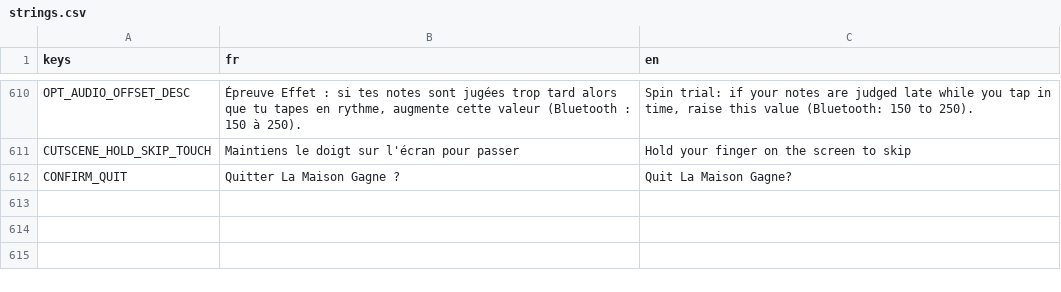
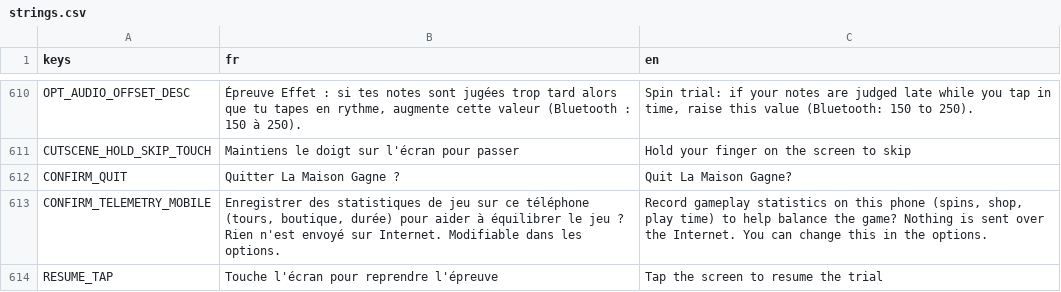
Before and after one commit to jonasfrevaperso-tech/la-maison-gagne, a CSV file: localization/strings.csv, drawn as a sheet; only a part is shown, gaps mark what is left out.

```diff
--- a/localization/strings.csv
+++ b/localization/strings.csv
@@ -616 +616,3 @@ CUTSCENE_HOLD_SKIP_TOUCH,Maintiens le doigt sur l'écran pour passer,Hold your f
 CONFIRM_QUIT,Quitter La Maison Gagne ?,Quit La Maison Gagne?
+CONFIRM_TELEMETRY_MOBILE,"Enregistrer des statistiques de jeu sur ce téléphone (tours, boutique, durée) pour aider à équilibrer le jeu ? Rien n'est envoyé sur Internet. Modifiable dans les options.","Record gameplay statistics on this phone (spins, shop, play time) to help balance the game? Nothing is sent over the Internet. You can change this in the options."
+RESUME_TAP,Touche l'écran pour reprendre l'épreuve,Tap the screen to resume the trial
```
Also changed, not shown: 17 other files.
